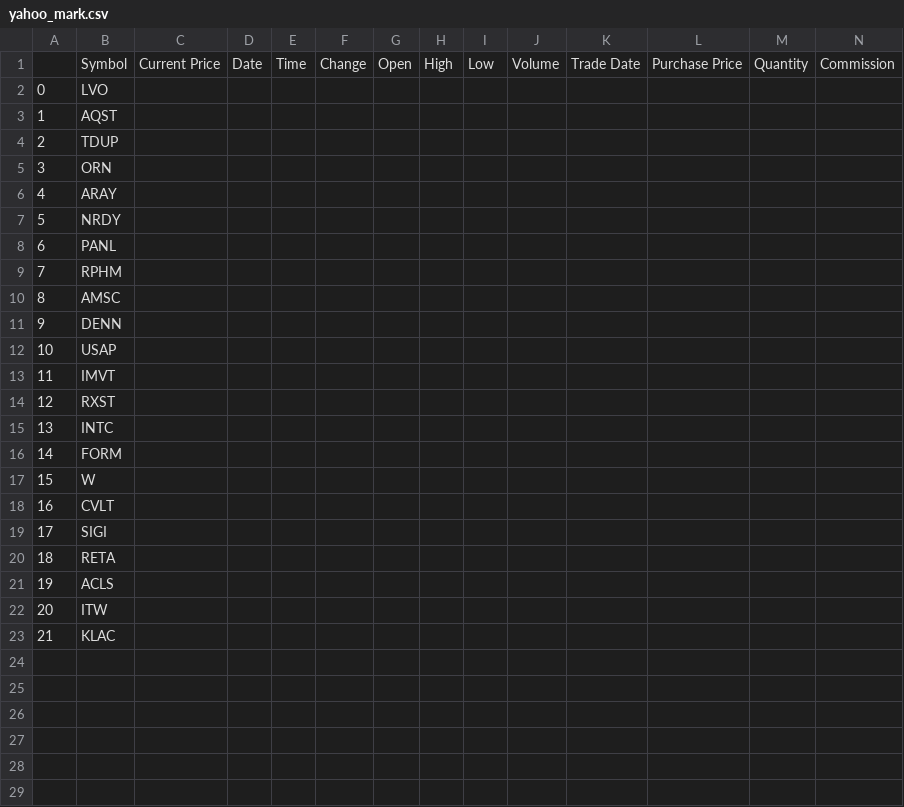
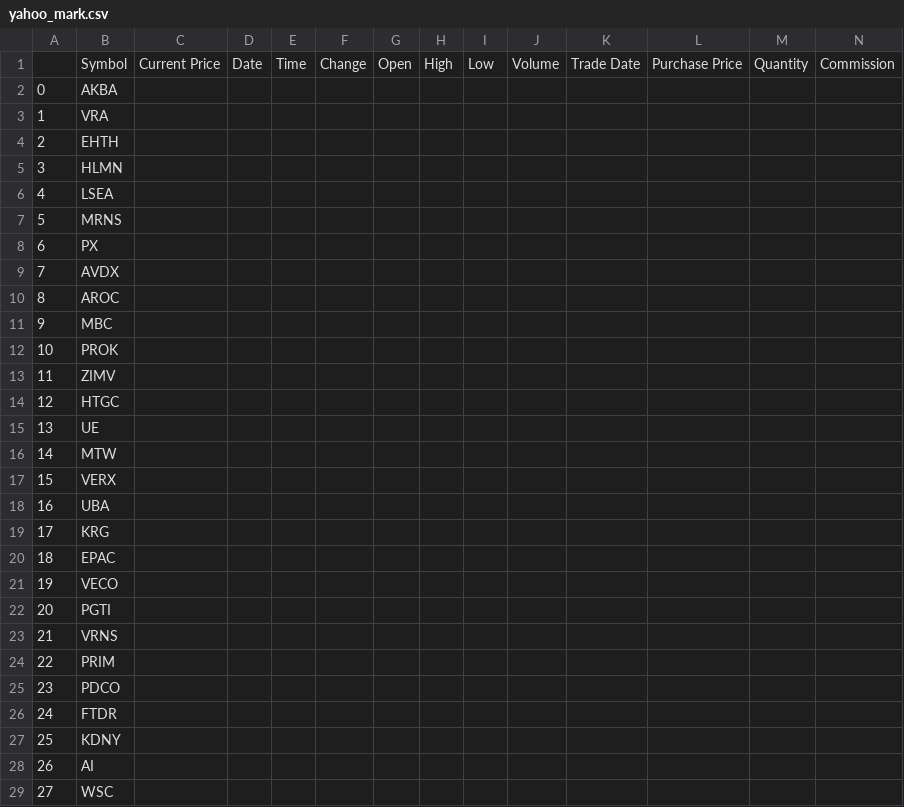
Before and after one commit to bhattathakur/all_stocks, a CSV file: yahoo_mark.csv, drawn as a sheet; only a part is shown; rows hold the shown columns only; the diff covers the shown part only; the diff names each change by its address in the sheet, - before the commit and + after, or states it on an @@ line.

```diff
--- a/yahoo_mark.csv
+++ b/yahoo_mark.csv
-B2: LVO
+B2: AKBA
-B3: AQST
+B3: VRA
-B4: TDUP
+B4: EHTH
-B5: ORN
+B5: HLMN
-B6: ARAY
+B6: LSEA
-B7: NRDY
+B7: MRNS
-B8: PANL
+B8: PX
-B9: RPHM
+B9: AVDX
-B10: AMSC
+B10: AROC
-B11: DENN
+B11: MBC
-B12: USAP
+B12: PROK
-B13: IMVT
+B13: ZIMV
-B14: RXST
+B14: HTGC
-B15: INTC
+B15: UE
-B16: FORM
+B16: MTW
-B17: W
+B17: VERX
-B18: CVLT
+B18: UBA
-B19: SIGI
+B19: KRG
-B20: RETA
+B20: EPAC
-B21: ACLS
+B21: VECO
-B22: ITW
+B22: PGTI
-B23: KLAC
+B23: VRNS
+row 24: 22 | PRIM
+row 25: 23 | PDCO
+row 26: 24 | FTDR
+row 27: 25 | KDNY
+row 28: 26 | AI
+row 29: 27 | WSC
```
Also changed, not shown: 14 added rows elsewhere in this file, 26 other files.
